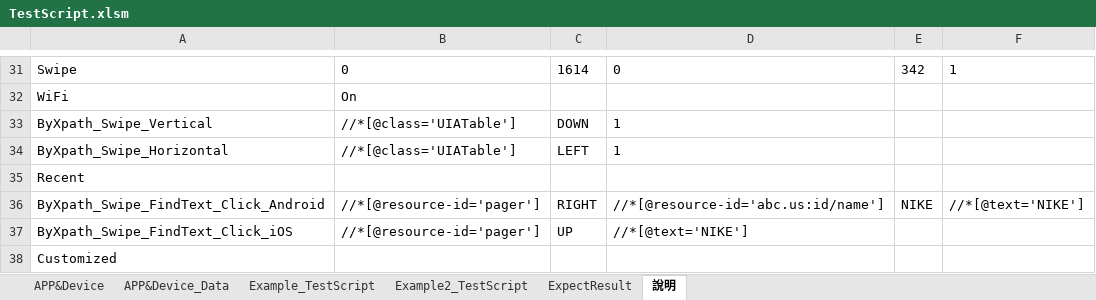
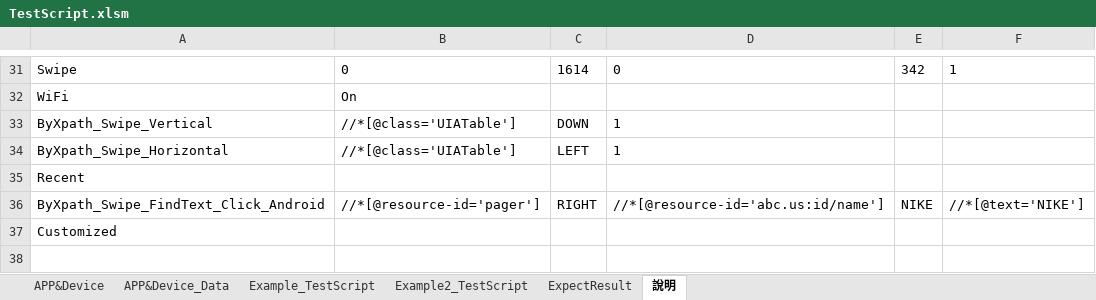
Before and after one commit to Gilleschen/Appium_Auto_Testing, an Excel workbook: TestScript.xlsm, sheet 說明, drawn as a sheet; only a part is shown, gaps mark what is left out; values as stored, in another font and other column widths than the file's, no borders; the diff names each change by its address in the sheet, - before the commit and + after, or states it on an @@ line.

Commit message:
update

```diff
--- a/TestScript.xlsm (sheet 說明)
+++ b/TestScript.xlsm (sheet 說明)
-row 37: ByXpath_Swipe_FindText_Click_iOS | //*[@resource-id='pager'] | UP | //*[@text='NIKE']
```
Also changed, not shown: sheet APP&Device, charts or pictures.
